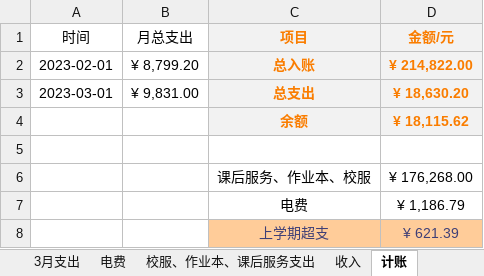
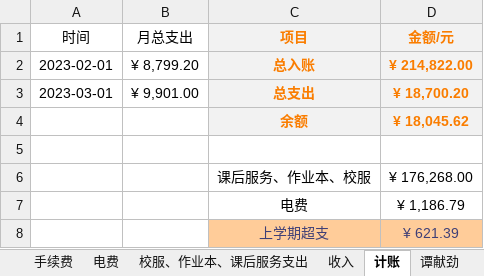
Before and after one commit to 2663481911/counts, an Excel workbook: 2023年上半年/2023年上半年记账本.xlsx, sheet 计账, drawn as a sheet; values as stored, in another font and other column widths than the file's, no borders; table styles not drawn; the diff names each change by its address in the sheet, - before the commit and + after, or states it on an @@ line.

```diff
--- a/2023年上半年/2023年上半年记账本.xlsx (sheet 计账)
+++ b/2023年上半年/2023年上半年记账本.xlsx (sheet 计账)
+sheet tab: 手续费
+sheet tab: 谭献劲
-B3 (月总支出): ¥ 9,831.00
+B3 (月总支出): ¥ 9,901.00
-D3 (金额/元): ¥ 18,630.20
+D3 (金额/元): ¥ 18,700.20
-D4 (金额/元): ¥ 18,115.62
+D4 (金额/元): ¥ 18,045.62
```
Also changed, not shown: sheet 3月支出, sheet 电费, 20 other files.
